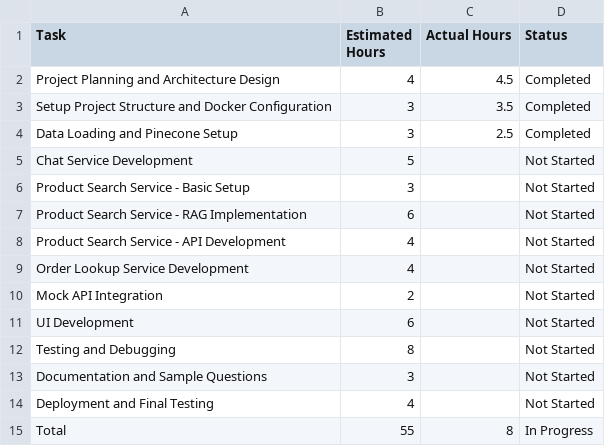
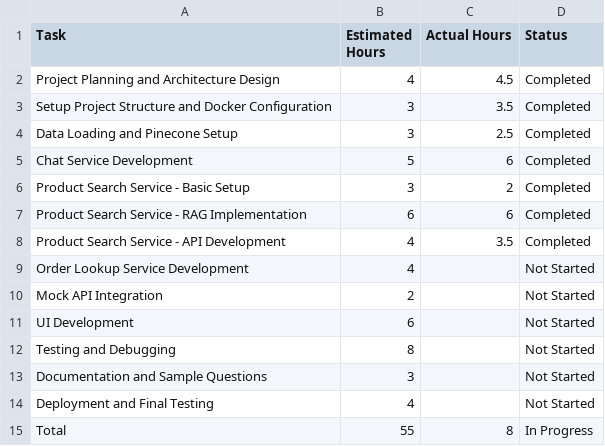
Before and after one commit to Sandy-1711/GAL_Assessment, a CSV file: time_estimates.csv, drawn as a sheet.

Commit message:
Updated time_estimates.csv for chat and product services development time

```diff
--- a/time_estimates.csv
+++ b/time_estimates.csv
@@ -4,6 +4,6 @@ Setup Project Structure and Docker Configuration,3,3.5,Completed
 Data Loading and Pinecone Setup,3,2.5,Completed
-Chat Service Development,5,,Not Started
-Product Search Service - Basic Setup,3,,Not Started
-Product Search Service - RAG Implementation,6,,Not Started
-Product Search Service - API Development,4,,Not Started
+Chat Service Development,5,6,Completed
+Product Search Service - Basic Setup,3,2,Completed
+Product Search Service - RAG Implementation,6,6,Completed
+Product Search Service - API Development,4,3.5,Completed
 Order Lookup Service Development,4,,Not Started
```
